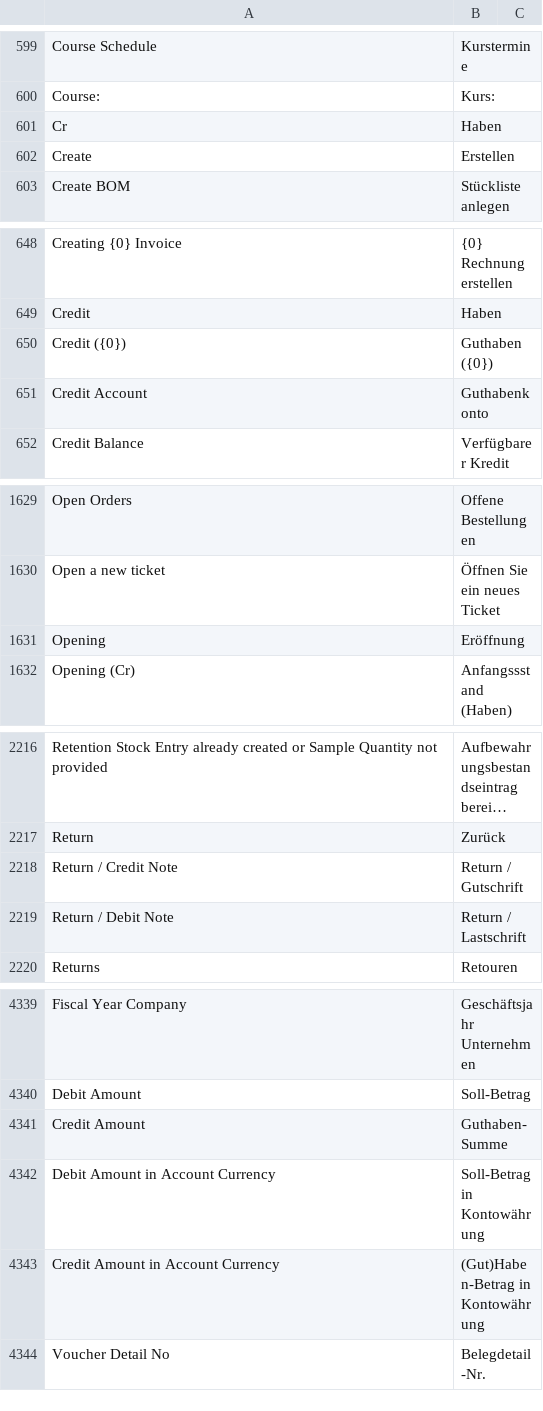
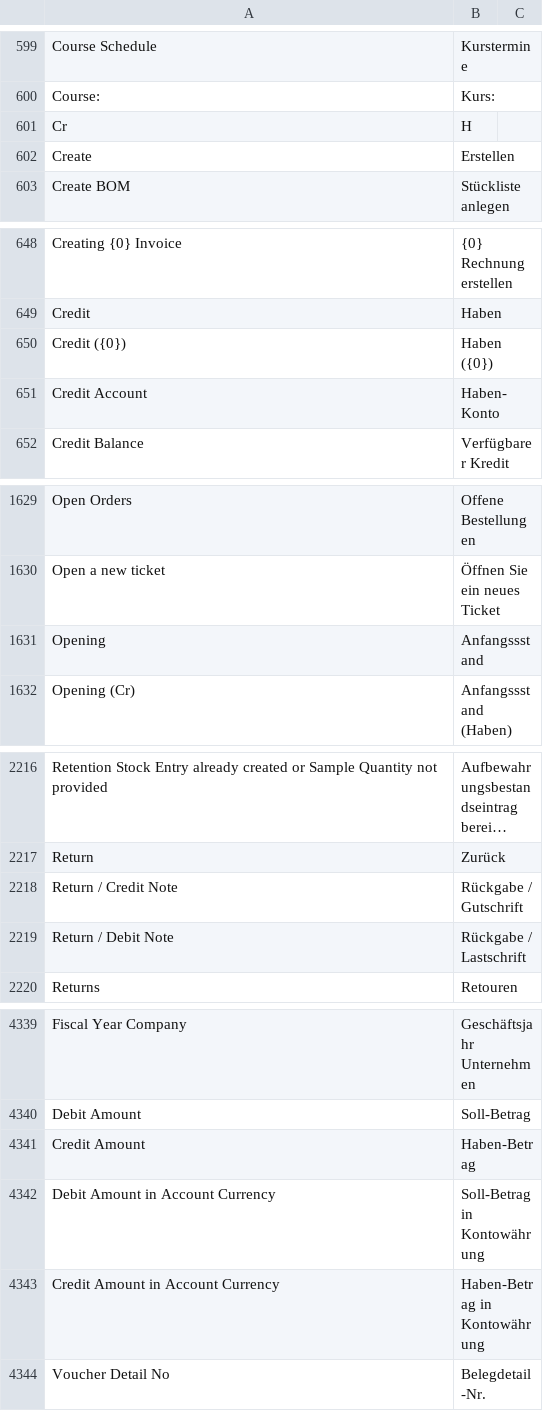
Before and after one commit to Dinext-pro/dinext_erp, a CSV file: erpnext/translations/de.csv, drawn as a sheet; only a part is shown, gaps mark what is left out; long unchanged cells end in …; the diff covers the shown part only; the diff names each change by its address in the sheet, - before the commit and + after, or states it on an @@ line.

```diff
--- a/erpnext/translations/de.csv
+++ b/erpnext/translations/de.csv
-B601: Haben
+B601: H
-B650: Guthaben ({0})
+B650: Haben ({0})
-B651: Guthabenkonto
+B651: Haben-Konto
-B1631: Eröffnung
+B1631: Anfangssstand
-B2218: Return / Gutschrift
+B2218: Rückgabe / Gutschrift
-B2219: Return / Lastschrift
+B2219: Rückgabe / Lastschrift
-B4341: Guthaben-Summe
+B4341: Haben-Betrag
-B4343: (Gut)Haben-Betrag in Kontowährung
+B4343: Haben-Betrag in Kontowährung
```
Also changed, not shown: 1 removed row and 17 edited cells elsewhere in this file.
